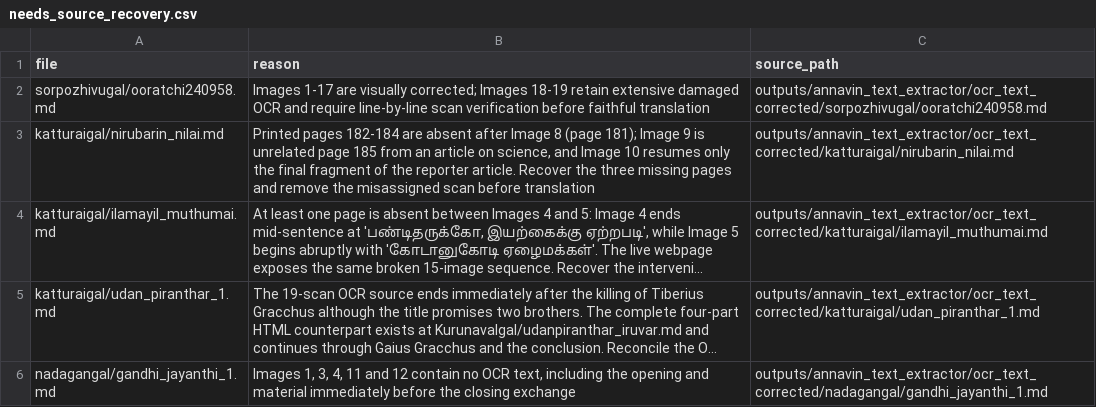
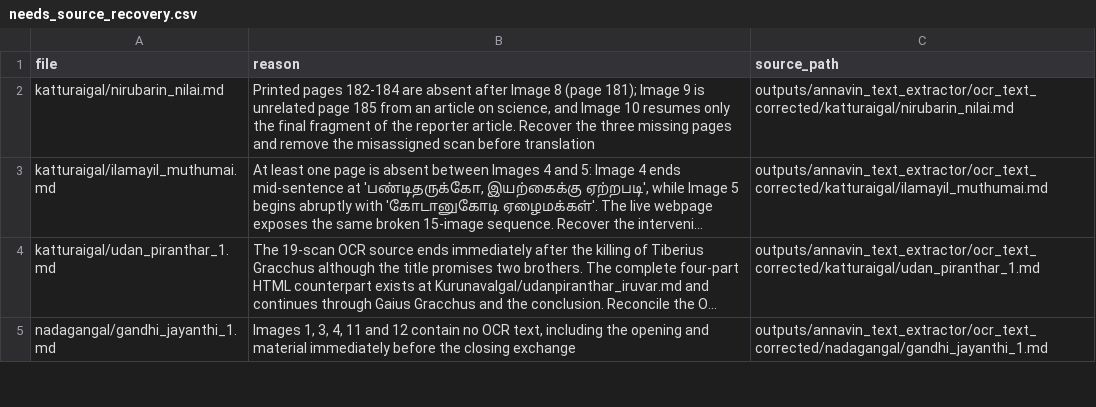
Before and after one commit to pugazg/anna-corpus, a CSV file: outputs/annavin_text_extractor/translated_contents/_translation_state/needs_source_recovery.csv, drawn as a sheet; only a part is shown; long unchanged cells end in …; the diff names each change by its address in the sheet, - before the commit and + after, or states it on an @@ line.

```diff
--- a/outputs/annavin_text_extractor/translated_contents/_translation_state/needs_source_recovery.csv
+++ b/outputs/annavin_text_extractor/translated_contents/_translation_state/needs_source_recovery.csv
-row 2: sorpozhivugal/ooratchi240958.md | Images 1-17 are visually corrected; Images 18-19 retain extensive damaged OCR and require line-by-line scan verification before faithful translation | outputs/annavin_text_extractor/ocr_text_corrected/sorpozhivugal/ooratchi240958.md
```
Also changed, not shown: outputs/annavin_text_extractor/translated_contents/_translation_state/ocr_concerns.csv, 4 other files.
